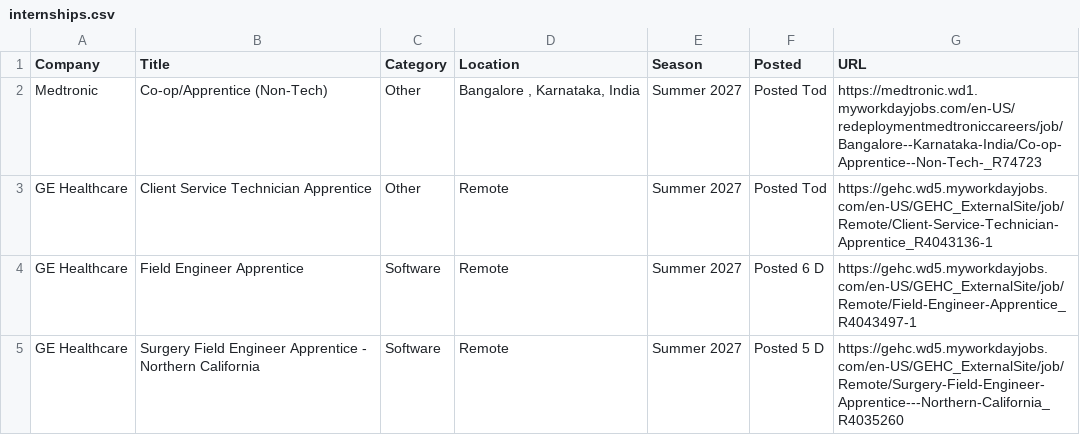
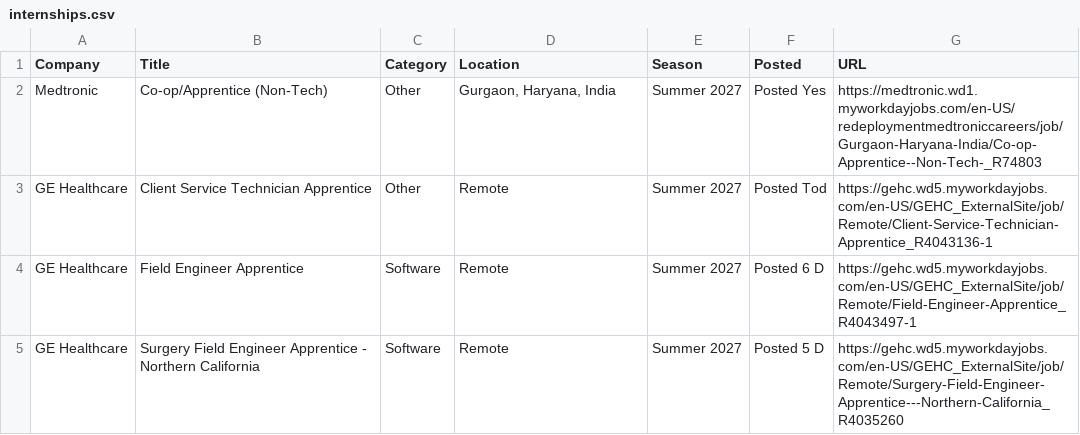
Before and after one commit to 10vulture1005/interns-work, a CSV file: data/internships.csv, drawn as a sheet; only a part is shown.

Commit message:
chore: update internships (2026-08-19 08:55 UTC)

```diff
--- a/data/internships.csv
+++ b/data/internships.csv
@@ -1,3 +1,3 @@
 Company,Title,Category,Location,Season,Posted,URL
-Medtronic,Co-op/Apprentice (Non-Tech),Other,"Bangalore , Karnataka, India",Summer 2027,Posted Tod,https://medtronic.wd1.myworkdayjobs.com/en-US/redeploymentmedtroniccareers/job/Bangalore--Karnataka-India/Co-op-Apprentice--Non-Tech-_R74723
+Medtronic,Co-op/Apprentice (Non-Tech),Other,"Gurgaon, Haryana, India",Summer 2027,Posted Yes,https://medtronic.wd1.myworkdayjobs.com/en-US/redeploymentmedtroniccareers/job/Gurgaon-Haryana-India/Co-op-Apprentice--Non-Tech-_R74803
 GE Healthcare,Client Service Technician Apprentice,Other,Remote,Summer 2027,Posted Tod,https://gehc.wd5.myworkdayjobs.com/en-US/GEHC_ExternalSite/job/Remote/Client-Service-Technician-Apprentice_R4043136-1
```
Also changed, not shown: 9 other files.
